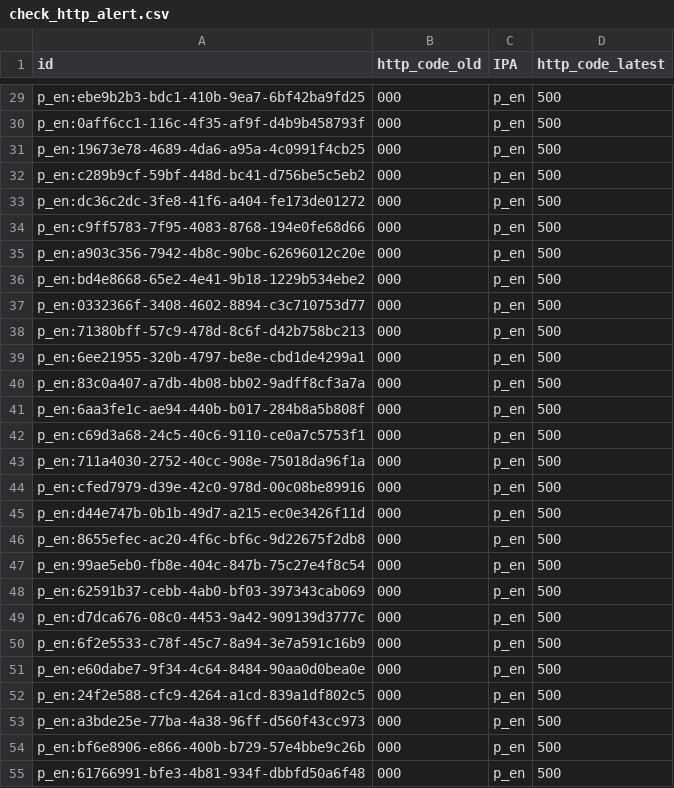
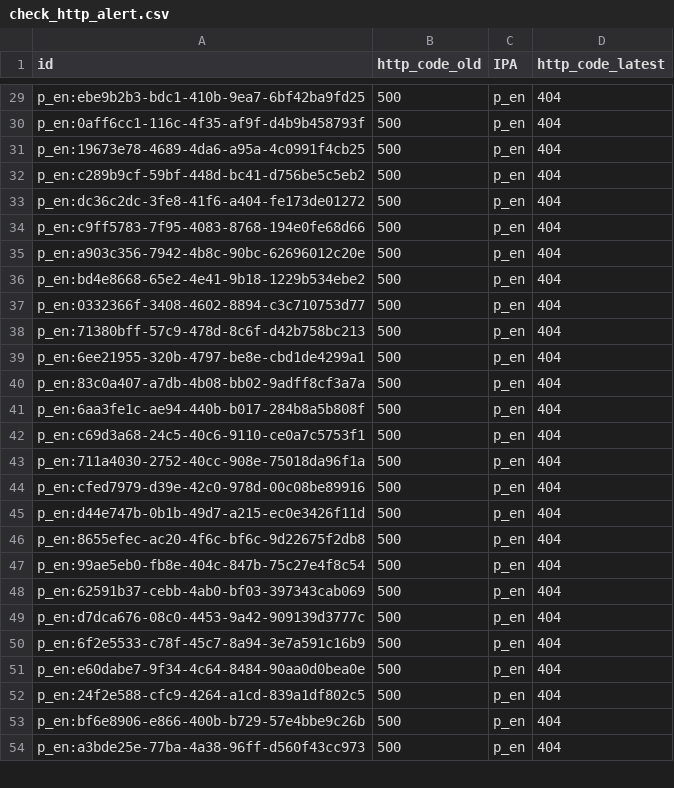
Before and after one commit to aborruso/playground, a CSV file: monitoraggio/sitrSicilia/check_http_alert.csv, drawn as a sheet; only a part is shown, gaps mark what is left out; removed rows and columns are numbered as before the commit, all else as after; the diff covers the shown part only; the diff names each change by its address in the sheet, - before the commit and + after, or states it on an @@ line.

```diff
--- a/monitoraggio/sitrSicilia/check_http_alert.csv
+++ b/monitoraggio/sitrSicilia/check_http_alert.csv
-B29:B52 (http_code_old): 000
+B29:B52 (http_code_old): 500
-D29:D52 (http_code_latest): 500
+D29:D52 (http_code_latest): 404
-row 53: p_en:a3bde25e-77ba-4a38-96ff-d560f43cc973 | 000 | p_en | 500
-B53 (http_code_old): 000
+B53 (http_code_old): 500
-D53 (http_code_latest): 500
+D53 (http_code_latest): 404
-row 55: p_en:61766991-bfe3-4b81-934f-dbbfd50a6f48 | 000 | p_en | 500
+row 54: p_en:a3bde25e-77ba-4a38-96ff-d560f43cc973 | 500 | p_en | 404
```
Also changed, not shown: 3 added rows, 2 removed rows and 58 edited cells elsewhere in this file, monitoraggio/sitrSicilia/check_http_old.csv, monitoraggio/sitrSicilia/check_http_variazioni.csv, 3 other files.
